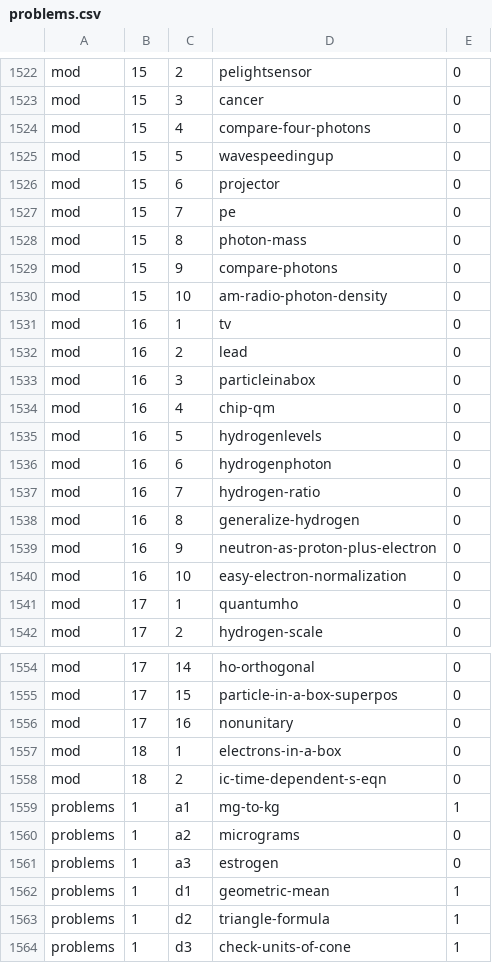
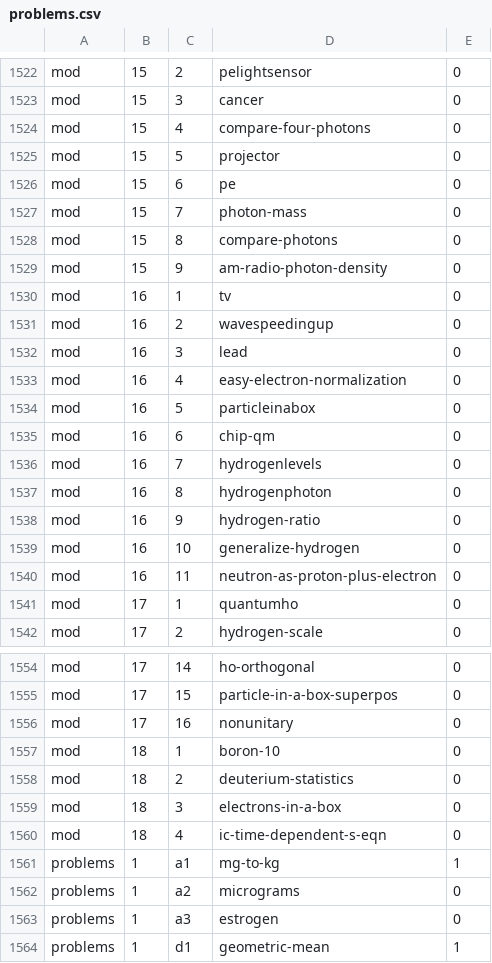
Before and after one commit to bcrowell/lm, a CSV file: data/problems.csv, drawn as a sheet; only a part is shown, gaps mark what is left out; the shorter side is filled out with more unchanged rows; the diff covers the shown part only.

```diff
--- a/data/problems.csv
+++ b/data/problems.csv
@@ -1524,18 +1524,18 @@ mod,15,3,cancer,0
 mod,15,4,compare-four-photons,0
-mod,15,5,wavespeedingup,0
-mod,15,6,projector,0
-mod,15,7,pe,0
-mod,15,8,photon-mass,0
-mod,15,9,compare-photons,0
-mod,15,10,am-radio-photon-density,0
+mod,15,5,projector,0
+mod,15,6,pe,0
+mod,15,7,photon-mass,0
+mod,15,8,compare-photons,0
+mod,15,9,am-radio-photon-density,0
 mod,16,1,tv,0
-mod,16,2,lead,0
-mod,16,3,particleinabox,0
-mod,16,4,chip-qm,0
-mod,16,5,hydrogenlevels,0
-mod,16,6,hydrogenphoton,0
-mod,16,7,hydrogen-ratio,0
-mod,16,8,generalize-hydrogen,0
-mod,16,9,neutron-as-proton-plus-electron,0
-mod,16,10,easy-electron-normalization,0
+mod,16,2,wavespeedingup,0
+mod,16,3,lead,0
+mod,16,4,easy-electron-normalization,0
+mod,16,5,particleinabox,0
+mod,16,6,chip-qm,0
+mod,16,7,hydrogenlevels,0
+mod,16,8,hydrogenphoton,0
+mod,16,9,hydrogen-ratio,0
+mod,16,10,generalize-hydrogen,0
+mod,16,11,neutron-as-proton-plus-electron,0
 mod,17,1,quantumho,0
@@ -1556,4 +1556,6 @@ mod,17,15,particle-in-a-box-superpos,0
 mod,17,16,nonunitary,0
-mod,18,1,electrons-in-a-box,0
-mod,18,2,ic-time-dependent-s-eqn,0
+mod,18,1,boron-10,0
+mod,18,2,deuterium-statistics,0
+mod,18,3,electrons-in-a-box,0
+mod,18,4,ic-time-dependent-s-eqn,0
 problems,1,a1,mg-to-kg,1
```
Also changed, not shown: 3 edited cells elsewhere in this file, 5 other files.
